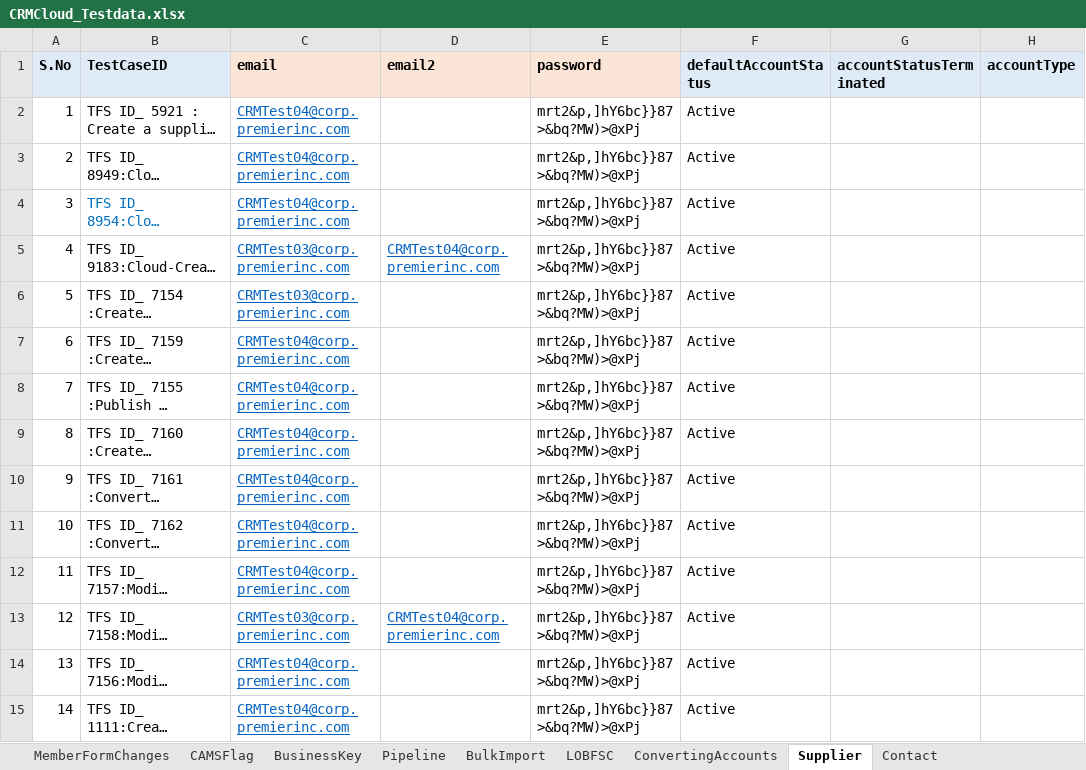
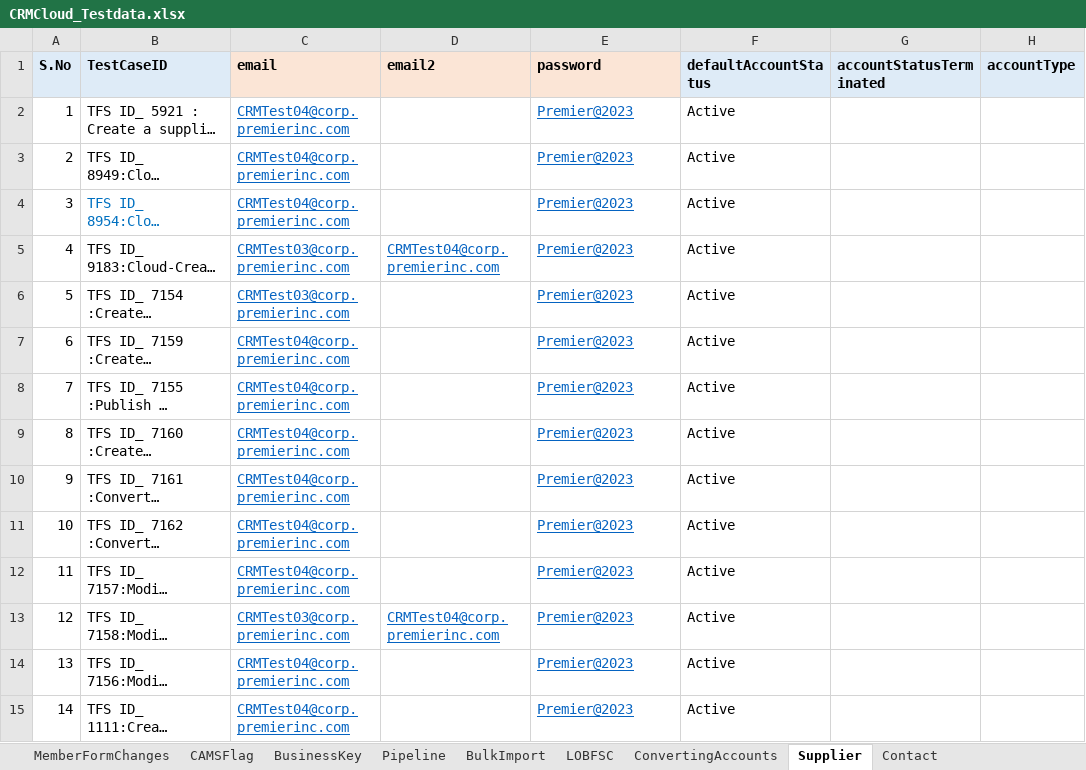
Before and after one commit to Vijayalakshmi-Kamalakannan/Dynamics_CRM_Cloud_After_Wave1, an Excel workbook: data/CRMCloud_Testdata.xlsx, sheet Supplier, drawn as a sheet; only a part is shown; long unchanged cells end in …; values as stored, in another font and other column widths than the file's, no borders; the diff covers the shown part only; the diff names each change by its address in the sheet, - before the commit and + after, or states it on an @@ line.

Commit message:
Test Data Password update

```diff
--- a/data/CRMCloud_Testdata.xlsx (sheet Supplier)
+++ b/data/CRMCloud_Testdata.xlsx (sheet Supplier)
-E2:E15 (password): mrt2&p,]hY6bc}}87>&bq?MW)>@xPj
+E2:E15 (password): Premier@2023
@@ E2:E15 underline: off → on, text colour: black → #0563C1 @@
```
Also changed, not shown: 24 edited cells and cell formats elsewhere in this sheet, sheet Member, sheet LOBFSC, sheet Activities, sheet MemberAttribute, sheet Contact, sheet ConvertingAccounts, 14 more sheets, 13 other files.
